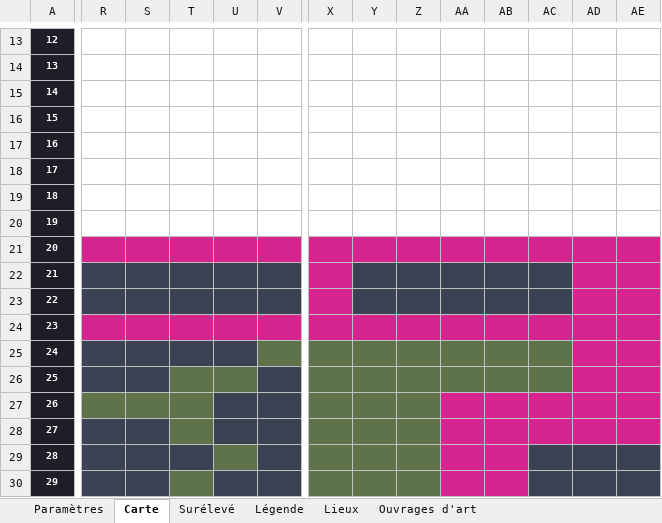
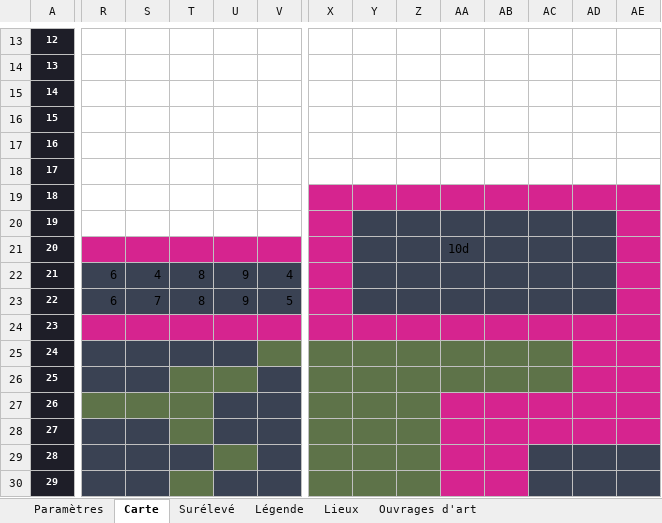
Before and after one commit to Rhend/Reliquary, an Excel workbook: Carte Holo/carte_holomap.xlsx, sheet Carte, drawn as a sheet; only a part is shown, gaps mark what is left out; values as stored, in another font and other column widths than the file's, no borders; the diff names each change by its address in the sheet, - before the commit and + after, or states it on an @@ line.

```diff
--- a/Carte Holo/carte_holomap.xlsx (sheet Carte)
+++ b/Carte Holo/carte_holomap.xlsx (sheet Carte)
-X19:AE19 fill: none
+X19:AE19 fill: #D6248F
-X20 fill: none
+X20 fill: #D6248F
-Y20:AD20 fill: none
+Y20:AD20 fill: #3A4253
-AE20 fill: none
+AE20 fill: #D6248F
-Y21:AD21 fill: #D6248F
+Y21:AD21 fill: #3A4253
-AA21: (empty)
+AA21: 10d
-R22:R23: (empty)
+R22:R23: 6
-S22: (empty)
+S22: 4
-T22:T23: (empty)
+T22:T23: 8
-U22:U23: (empty)
+U22:U23: 9
-V22: (empty)
+V22: 4
-AD22:AD23 fill: #D6248F
+AD22:AD23 fill: #3A4253
-S23: (empty)
+S23: 7
-V23: (empty)
+V23: 5
```
Also changed, not shown: sheet Surélevé, 2 other files.
